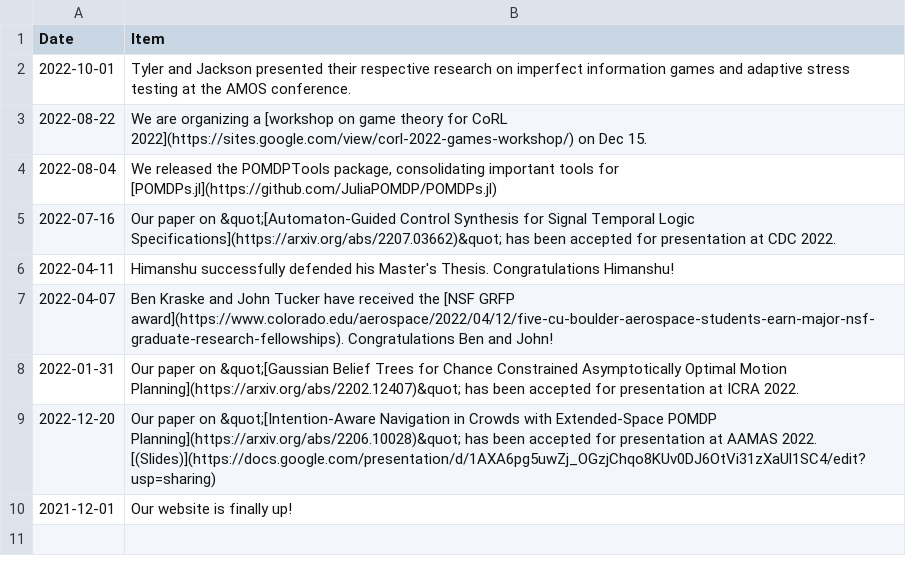
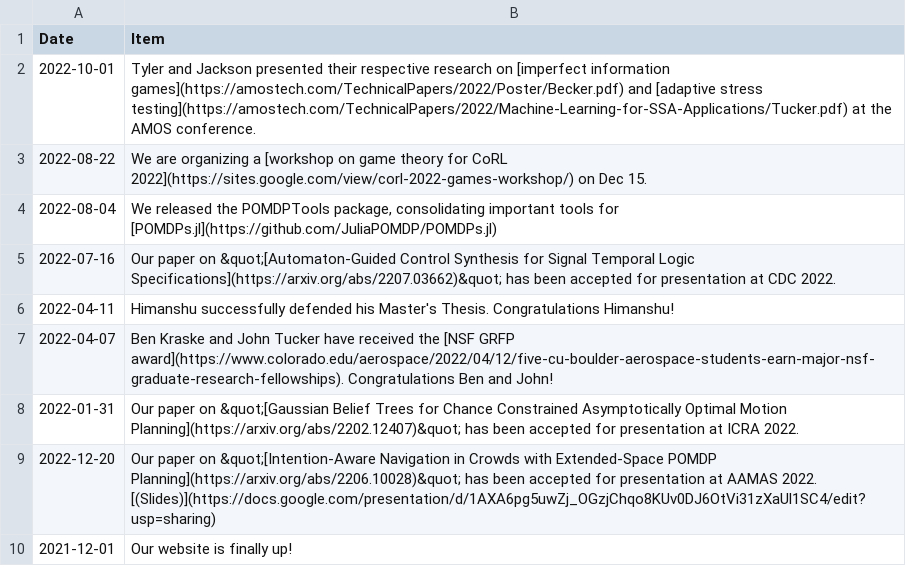
Before and after one commit to CU-ADCL/CU-ADCL.github.io, a CSV file: _data/news.csv, drawn as a sheet.

Commit message:
Added AMOS URLs

```diff
--- a/_data/news.csv
+++ b/_data/news.csv
@@ -1,3 +1,3 @@
 Date,Item
-2022-10-01,"Tyler and Jackson presented their respective research on imperfect information games and adaptive stress testing at the AMOS conference."
+2022-10-01,"Tyler and Jackson presented their respective research on [imperfect information games](https://amostech.com/TechnicalPapers/2022/Poster/Becker.pdf) and [adaptive stress testing](https://amostech.com/TechnicalPapers/2022/Machine-Learning-for-SSA-Applications/Tucker.pdf) at the AMOS conference."
 2022-08-22,"We are organizing a [workshop on game theory for CoRL 2022](https://sites.google.com/view/corl-2022-games-workshop/) on Dec 15."
```
